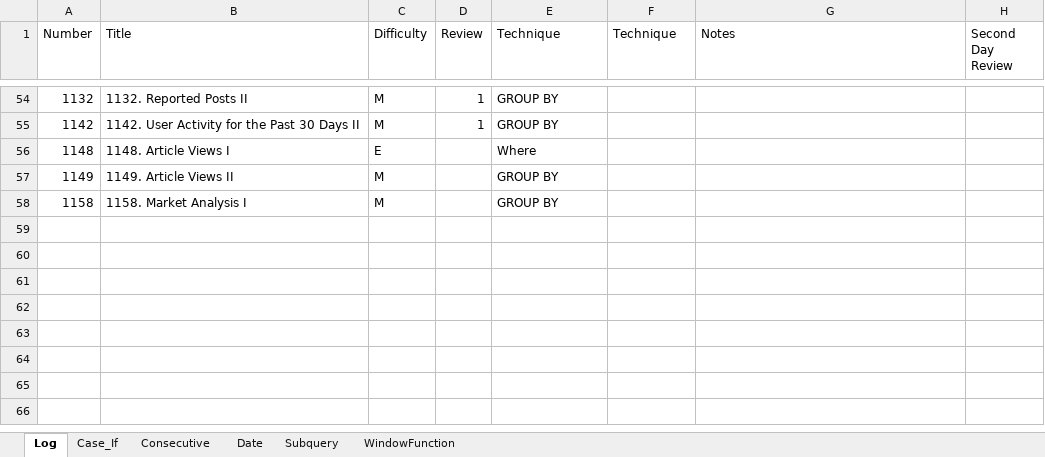
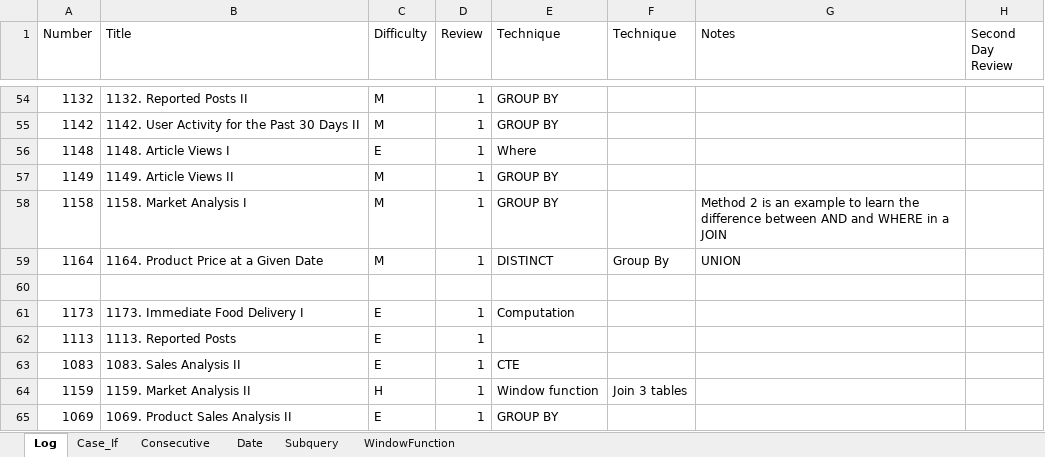
Before and after one commit to yue-w/LeetCode, an Excel workbook: SQL_note.xlsx, sheet Log, drawn as a sheet; only a part is shown, gaps mark what is left out; values as stored, in another font and other column widths than the file's, no borders; the diff names each change by its address in the sheet, - before the commit and + after, or states it on an @@ line.

```diff
--- a/SQL_note.xlsx (sheet Log)
+++ b/SQL_note.xlsx (sheet Log)
-D56:D58 (Review): (empty)
+D56:D58 (Review): 1
-G58 (Notes): (empty)
+G58 (Notes): Method 2 is an example to learn the difference between AND and WHERE in a JOIN
+row 59: 1164 | 1164. Product Price at a Given Date | M | 1 | DISTINCT | Group By | UNION
+row 60: (empty)
+row 61: 1173 | 1173. Immediate Food Delivery I | E | 1 | Computation
+row 62: 1113 | 1113. Reported Posts | E | 1
+row 63: 1083 | 1083. Sales Analysis II | E | 1 | CTE
+row 64: 1159 | 1159. Market Analysis II | H | 1 | Window function | Join 3 tables
+row 65: 1069 | 1069. Product Sales Analysis II | E | 1 | GROUP BY
```
Also changed, not shown: Leetcode_note.xlsx, 21 other files.
